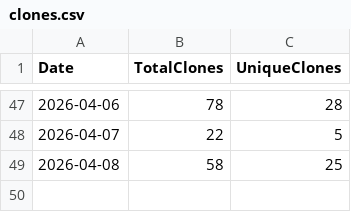
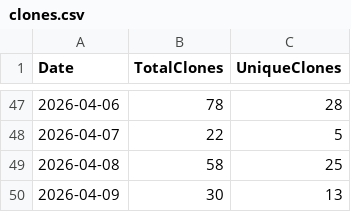
Before and after one commit to ZacharyLuz/Get-AzVMAvailability, a CSV file: data/clones.csv, drawn as a sheet; only a part is shown, gaps mark what is left out; the diff names each change by its address in the sheet, - before the commit and + after, or states it on an @@ line.

```diff
--- a/data/clones.csv
+++ b/data/clones.csv
+row 50: 2026-04-09 | 30 | 13
```
Also changed, not shown: data/views.csv, 2 other files.
